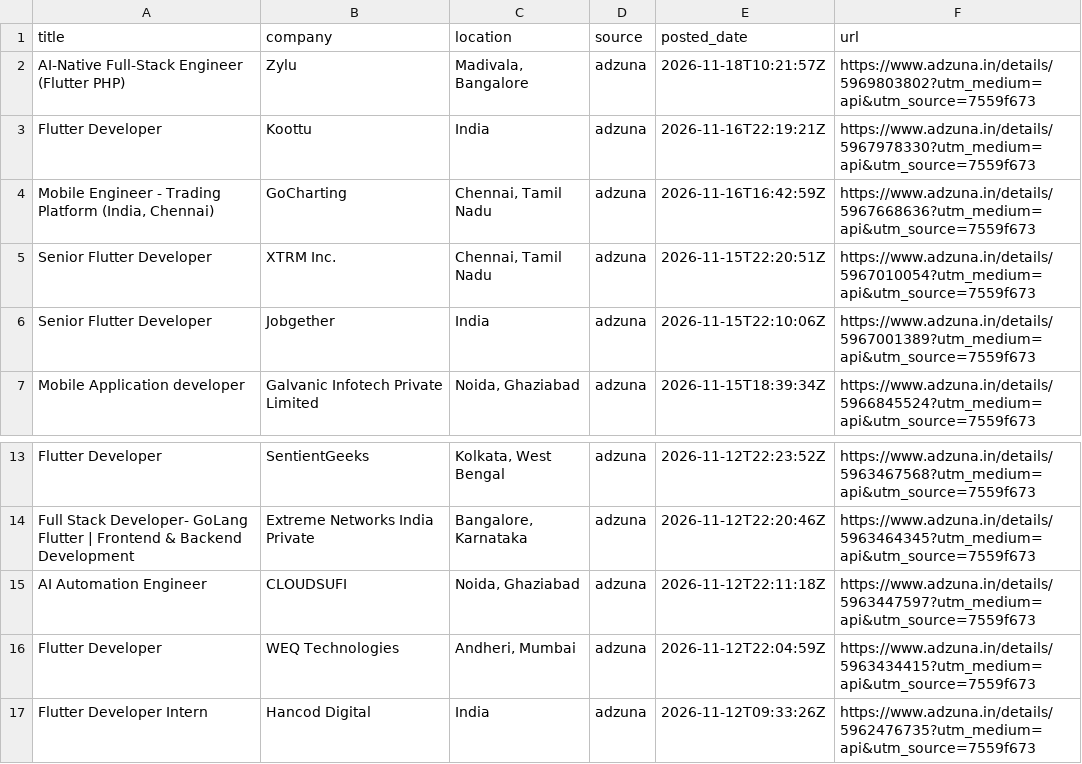
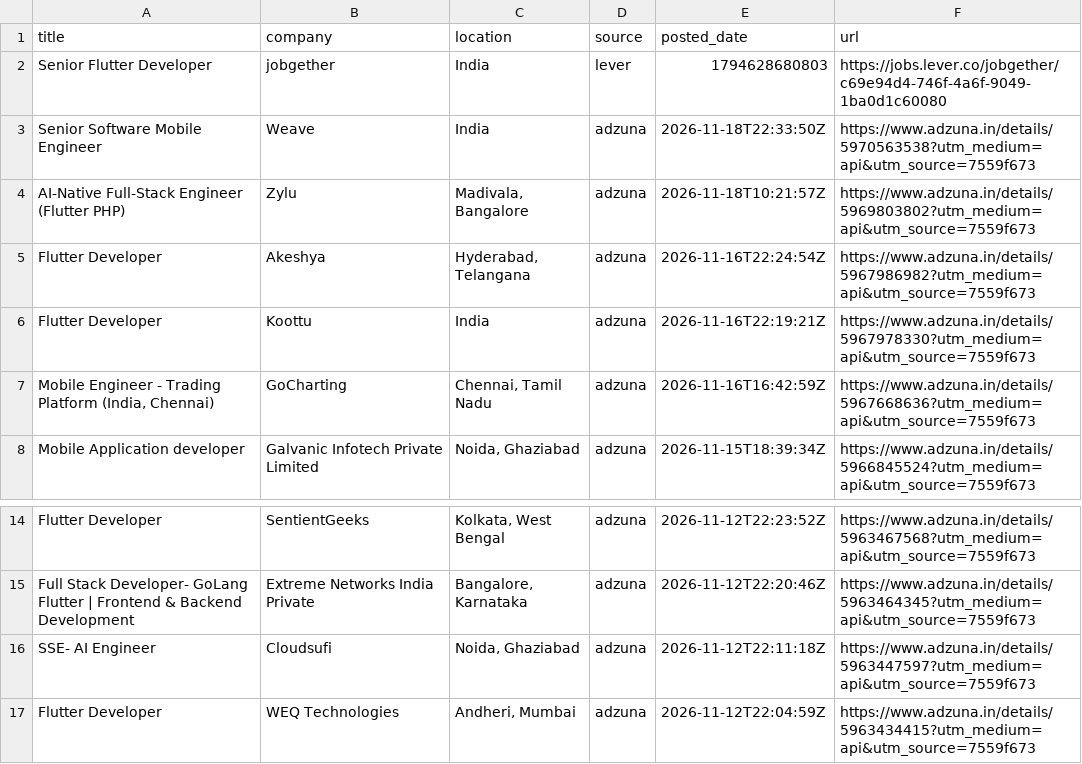
Before and after one commit to jatin-web/flutter-jobs-finder, a CSV file: output/flutter_jobs.csv, drawn as a sheet; only a part is shown, gaps mark what is left out; the shorter side is filled out with more unchanged rows.

```diff
--- a/output/flutter_jobs.csv
+++ b/output/flutter_jobs.csv
@@ -1,7 +1,8 @@
 title,company,location,source,posted_date,url
+Senior Flutter Developer,jobgether,India,lever,1794628680803,https://jobs.lever.co/jobgether/c69e94d4-746f-4a6f-9049-1ba0d1c60080
+Senior Software Mobile Engineer,Weave,India,adzuna,2026-11-18T22:33:50Z,https://www.adzuna.in/details/5970563538?utm_medium=api&utm_source=7559f673
 AI-Native Full-Stack Engineer (Flutter  PHP),Zylu,"Madivala, Bangalore",adzuna,2026-11-18T10:21:57Z,https://www.adzuna.in/details/5969803802?utm_medium=api&utm_source=7559f673
+Flutter Developer,Akeshya,"Hyderabad, Telangana",adzuna,2026-11-16T22:24:54Z,https://www.adzuna.in/details/5967986982?utm_medium=api&utm_source=7559f673
 Flutter Developer,Koottu,India,adzuna,2026-11-16T22:19:21Z,https://www.adzuna.in/details/5967978330?utm_medium=api&utm_source=7559f673
 "Mobile Engineer - Trading Platform (India, Chennai)",GoCharting,"Chennai, Tamil Nadu",adzuna,2026-11-16T16:42:59Z,https://www.adzuna.in/details/5967668636?utm_medium=api&utm_source=7559f673
-Senior Flutter Developer,XTRM Inc.,"Chennai, Tamil Nadu",adzuna,2026-11-15T22:20:51Z,https://www.adzuna.in/details/5967010054?utm_medium=api&utm_source=7559f673
-Senior Flutter Developer,Jobgether,India,adzuna,2026-11-15T22:10:06Z,https://www.adzuna.in/details/5967001389?utm_medium=api&utm_source=7559f673
 Mobile Application developer,Galvanic Infotech Private Limited,"Noida, Ghaziabad",adzuna,2026-11-15T18:39:34Z,https://www.adzuna.in/details/5966845524?utm_medium=api&utm_source=7559f673
@@ -14,3 +15,3 @@ Flutter Developer,SentientGeeks,"Kolkata, West Bengal",adzuna,2026-11-12T22:23:5
 Full Stack Developer- GoLang  Flutter | Frontend & Backend Development,Extreme Networks India Private,"Bangalore, Karnataka",adzuna,2026-11-12T22:20:46Z,https://www.adzuna.in/details/5963464345?utm_medium=api&utm_source=7559f673
-AI Automation Engineer,CLOUDSUFI,"Noida, Ghaziabad",adzuna,2026-11-12T22:11:18Z,https://www.adzuna.in/details/5963447597?utm_medium=api&utm_source=7559f673
+SSE- AI Engineer,Cloudsufi,"Noida, Ghaziabad",adzuna,2026-11-12T22:11:18Z,https://www.adzuna.in/details/5963447597?utm_medium=api&utm_source=7559f673
 Flutter Developer,WEQ Technologies,"Andheri, Mumbai",adzuna,2026-11-12T22:04:59Z,https://www.adzuna.in/details/5963434415?utm_medium=api&utm_source=7559f673
```
Also changed, not shown: 5 other files.
